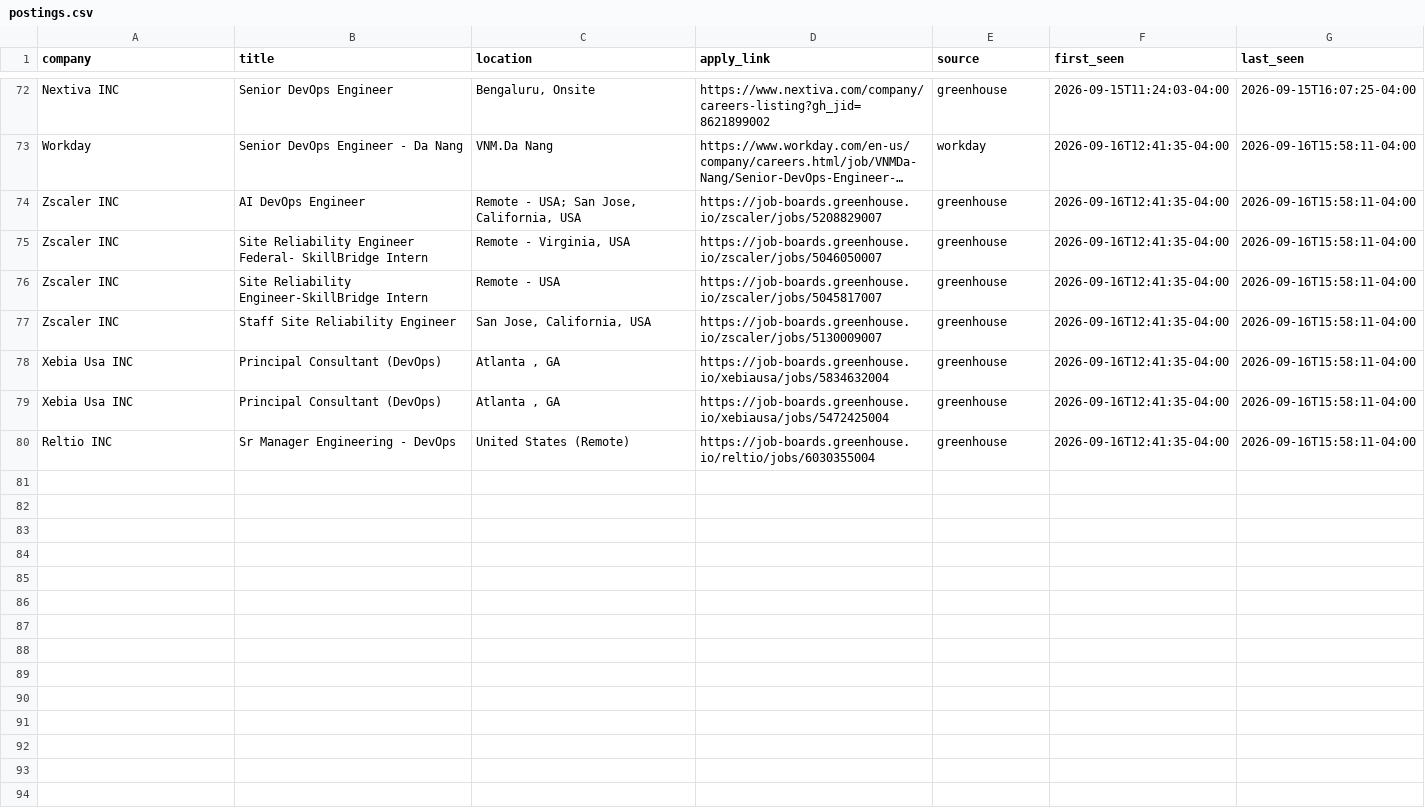
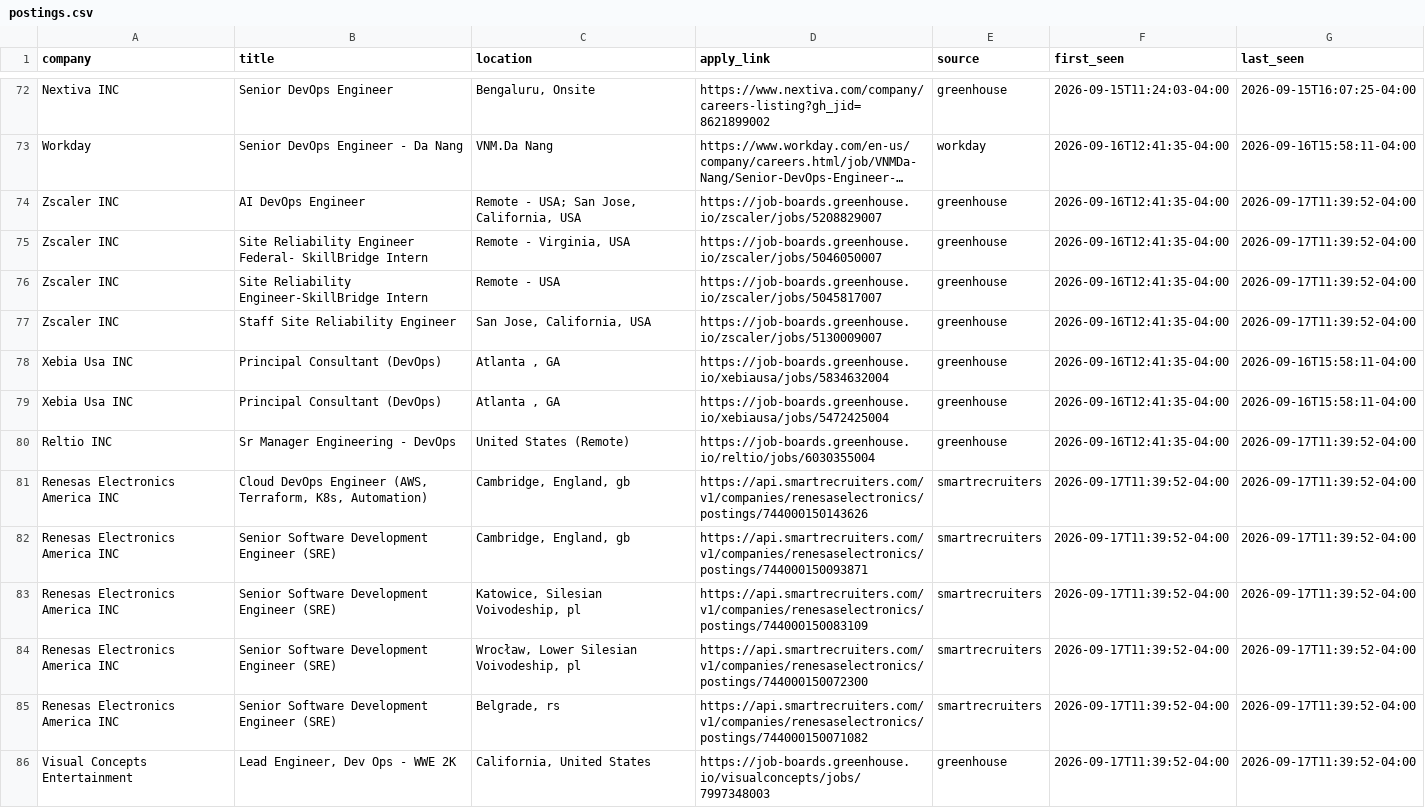
Before and after one commit to vamsi0598/opt-job-scanner, a CSV file: state/postings.csv, drawn as a sheet; only a part is shown, gaps mark what is left out; long unchanged cells end in …; the diff covers the shown part only; the diff names each change by its address in the sheet, - before the commit and + after, or states it on an @@ line.

```diff
--- a/state/postings.csv
+++ b/state/postings.csv
-G74:G77 (last_seen): 2026-09-16T15:58:11-04:00
+G74:G77 (last_seen): 2026-09-17T11:39:52-04:00
-G80 (last_seen): 2026-09-16T15:58:11-04:00
+G80 (last_seen): 2026-09-17T11:39:52-04:00
+row 81: Renesas Electronics America INC | Cloud DevOps Engineer (AWS, Terraform, K8s, Automation) | Cambridge, England, gb | https://api.smartrecruiters.com/v1/companies/renesaselectronics/postings/744000150143626 | smartrecruiters | 2026-09-17T11:39:52-04:00 | 2026-09-17T11:39:52-04:00
+row 82: Renesas Electronics America INC | Senior Software Development Engineer (SRE) | Cambridge, England, gb | https://api.smartrecruiters.com/v1/companies/renesaselectronics/postings/744000150093871 | smartrecruiters | 2026-09-17T11:39:52-04:00 | 2026-09-17T11:39:52-04:00
+row 83: Renesas Electronics America INC | Senior Software Development Engineer (SRE) | Katowice, Silesian Voivodeship, pl | https://api.smartrecruiters.com/v1/companies/renesaselectronics/postings/744000150083109 | smartrecruiters | 2026-09-17T11:39:52-04:00 | 2026-09-17T11:39:52-04:00
+row 84: Renesas Electronics America INC | Senior Software Development Engineer (SRE) | Wrocław, Lower Silesian Voivodeship, pl | https://api.smartrecruiters.com/v1/companies/renesaselectronics/postings/744000150072300 | smartrecruiters | 2026-09-17T11:39:52-04:00 | 2026-09-17T11:39:52-04:00
+row 85: Renesas Electronics America INC | Senior Software Development Engineer (SRE) | Belgrade, rs | https://api.smartrecruiters.com/v1/companies/renesaselectronics/postings/744000150071082 | smartrecruiters | 2026-09-17T11:39:52-04:00 | 2026-09-17T11:39:52-04:00
+row 86: Visual Concepts Entertainment | Lead Engineer, Dev Ops - WWE 2K | California, United States | https://job-boards.greenhouse.io/visualconcepts/jobs/7997348003 | greenhouse | 2026-09-17T11:39:52-04:00 | 2026-09-17T11:39:52-04:00
```
Also changed, not shown: 16 edited cells elsewhere in this file, 1 other file.
